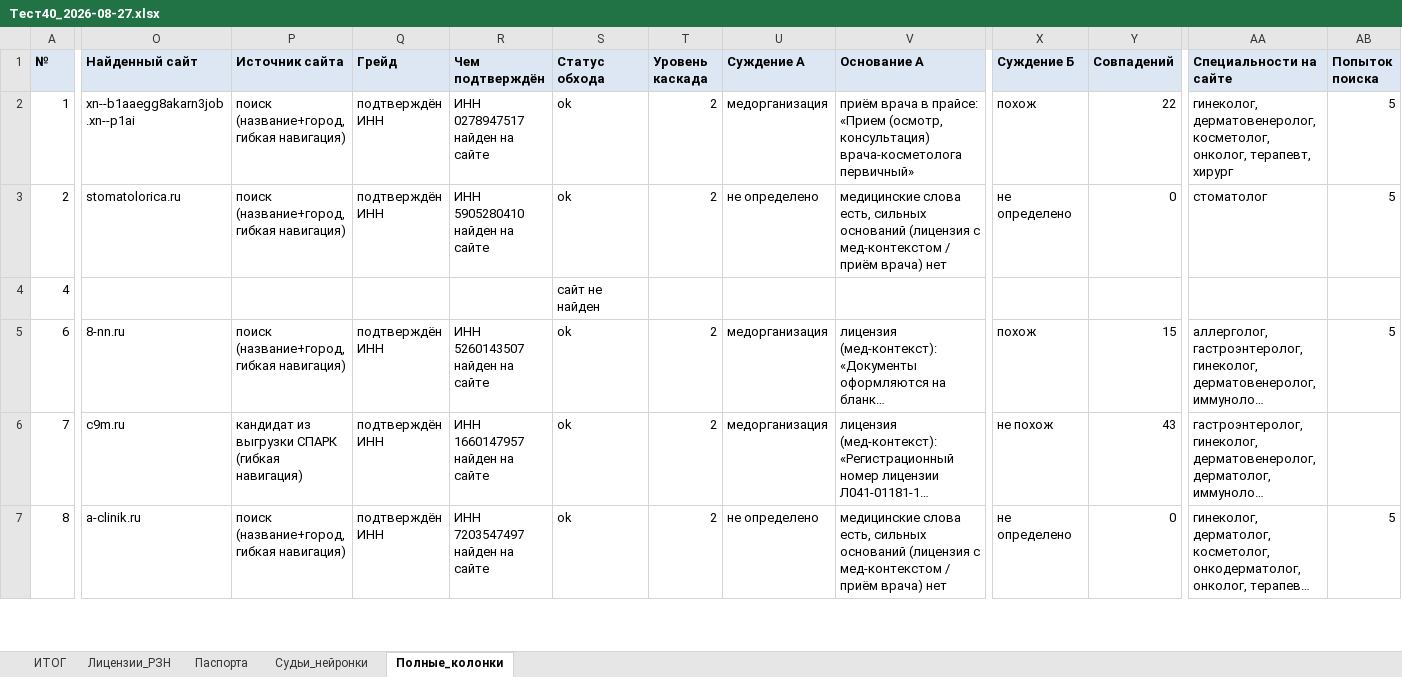
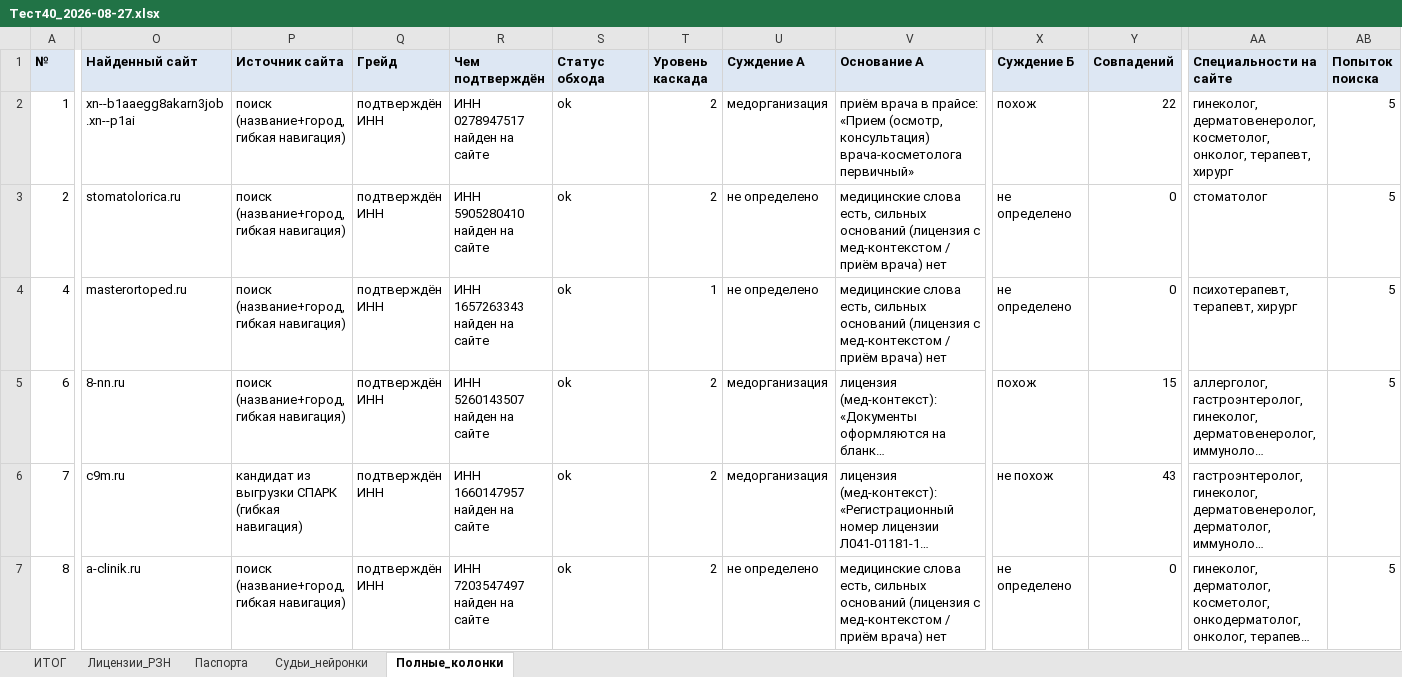
Before and after one commit to ddinnovationhub/Chistaya_kozha_research, an Excel workbook: output/Тест40_2026-08-27.xlsx, sheet Полные_колонки, drawn as a sheet; only a part is shown, gaps mark what is left out; long unchanged cells end in …; values as stored, in another font and other column widths than the file's, no borders; the diff covers the shown part only; the diff names each change by its address in the sheet, - before the commit and + after, or states it on an @@ line.

```diff
--- a/output/Тест40_2026-08-27.xlsx (sheet Полные_колонки)
+++ b/output/Тест40_2026-08-27.xlsx (sheet Полные_колонки)
-O4 (Найденный сайт): (empty)
+O4 (Найденный сайт): masterortoped.ru
-P4 (Источник сайта): (empty)
+P4 (Источник сайта): поиск (название+город, гибкая навигация)
-Q4 (Грейд): (empty)
+Q4 (Грейд): подтверждён ИНН
-R4 (Чем подтверждён): (empty)
+R4 (Чем подтверждён): ИНН 1657263343 найден на сайте
-S4 (Статус обхода): сайт не найден
+S4 (Статус обхода): ok
-T4 (Уровень каскада): (empty)
+T4 (Уровень каскада): 1
-U4 (Суждение А): (empty)
+U4 (Суждение А): не определено
-V4 (Основание А): (empty)
+V4 (Основание А): медицинские слова есть, сильных оснований (лицензия с мед-контекстом / приём врача) нет
-X4 (Суждение Б): (empty)
+X4 (Суждение Б): не определено
-Y4 (Совпадений): (empty)
+Y4 (Совпадений): 0
-AA4 (Специальности на сайте): (empty)
+AA4 (Специальности на сайте): психотерапевт, терапевт, хирург
-AB4 (Попыток поиска): (empty)
+AB4 (Попыток поиска): 5
```
Also changed, not shown: 64 edited cells elsewhere in this sheet, sheet Судьи_нейронки, sheet ИТОГ, sheet Паспорта, 1 other file.
